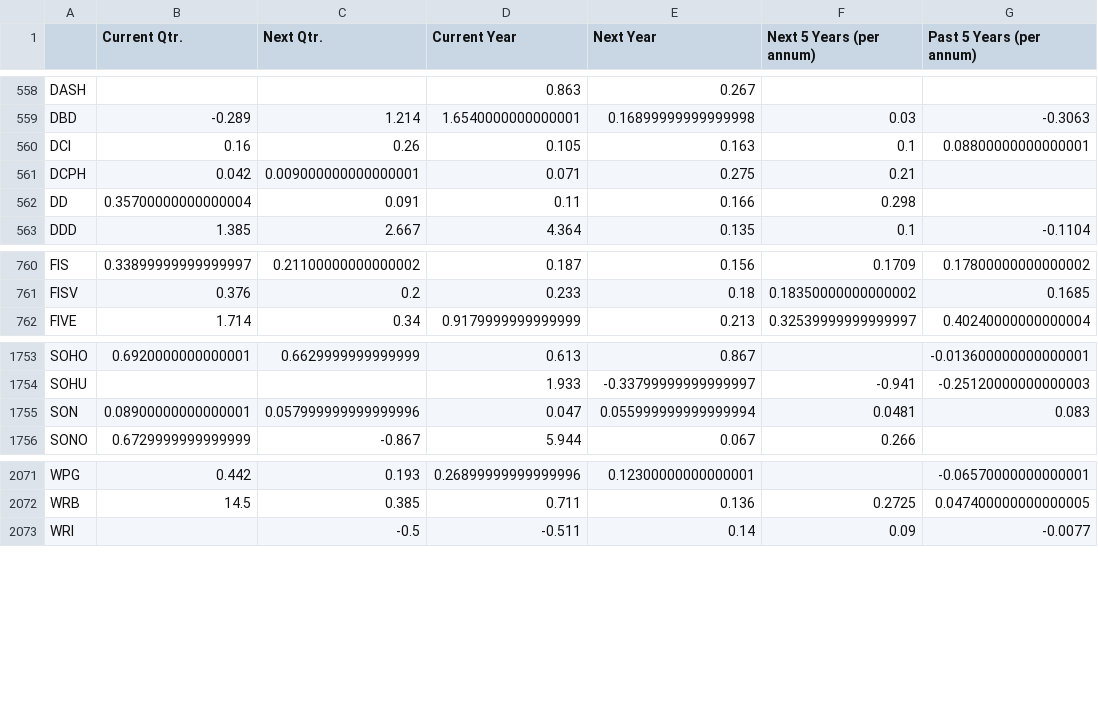
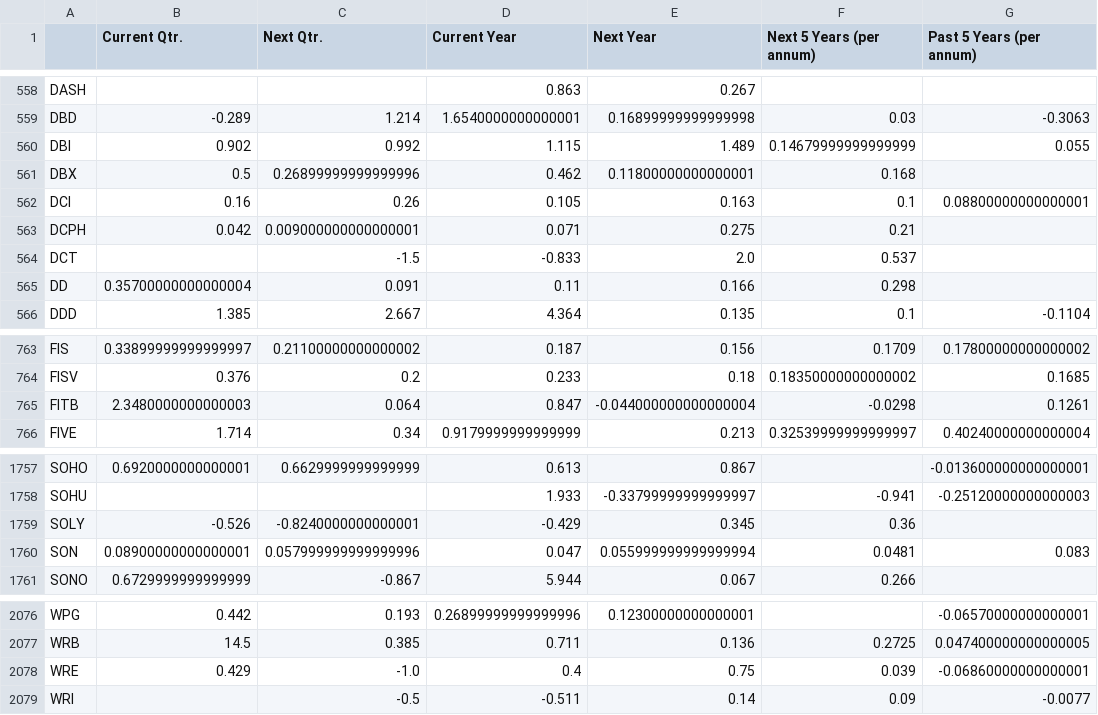
Before and after one commit to gardnmi/fundamental-stock-prediction, a CSV file: analyst_growth_estimates.csv, drawn as a sheet; only a part is shown, gaps mark what is left out; the diff names each change by its address in the sheet, - before the commit and + after, or states it on an @@ line.

```diff
--- a/analyst_growth_estimates.csv
+++ b/analyst_growth_estimates.csv
+row 560: DBI | 0.902 | 0.992 | 1.115 | 1.489 | 0.14679999999999999 | 0.055
+row 561: DBX | 0.5 | 0.26899999999999996 | 0.462 | 0.11800000000000001 | 0.168
+row 564: DCT |  | -1.5 | -0.833 | 2.0 | 0.537
+row 765: FITB | 2.3480000000000003 | 0.064 | 0.847 | -0.044000000000000004 | -0.0298 | 0.1261
+row 1759: SOLY | -0.526 | -0.8240000000000001 | -0.429 | 0.345 | 0.36
+row 2078: WRE | 0.429 | -1.0 | 0.4 | 0.75 | 0.039 | -0.06860000000000001
```
Also changed, not shown: data/general_balance.csv, data/general_cashflow.csv, 5 other files.
